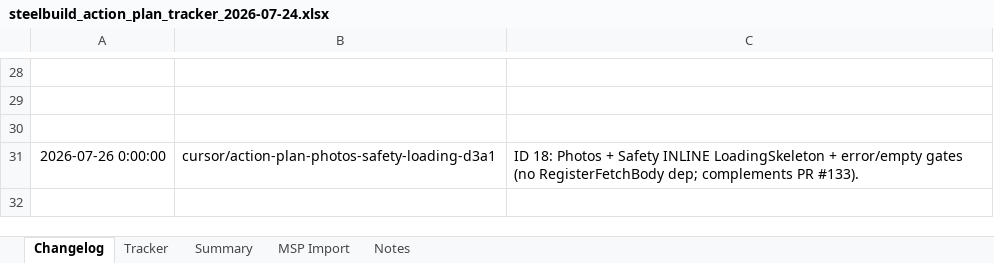
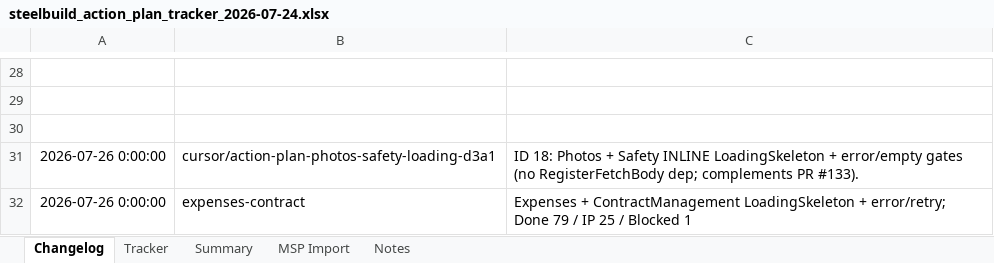
Before and after one commit to lorteezy87/SteelBuild-Pro-Rev.2, an Excel workbook: docs/action-plan/steelbuild_action_plan_tracker_2026-07-24.xlsx, sheet Changelog, drawn as a sheet; only a part is shown, gaps mark what is left out; values as stored, in another font and other column widths than the file's, no borders; the diff names each change by its address in the sheet, - before the commit and + after, or states it on an @@ line.

```diff
--- a/docs/action-plan/steelbuild_action_plan_tracker_2026-07-24.xlsx (sheet Changelog)
+++ b/docs/action-plan/steelbuild_action_plan_tracker_2026-07-24.xlsx (sheet Changelog)
+row 32: 2026-07-26 0:00:00 | expenses-contract | Expenses + ContractManagement LoadingSkeleton + error/retry; Done 79 / IP 25 / Blocked 1
```
Also changed, not shown: sheet Tracker, 7 other files.
